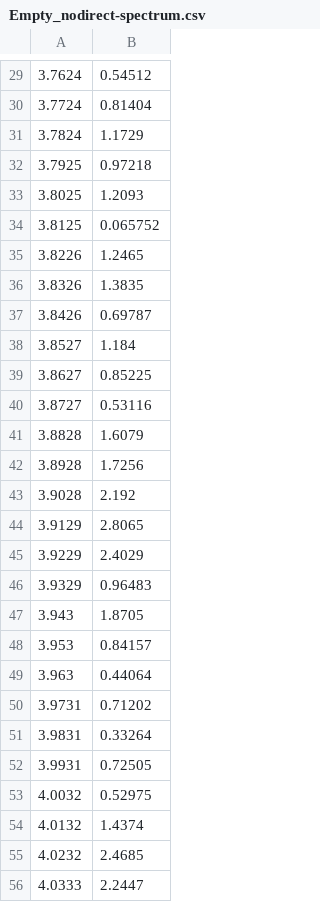
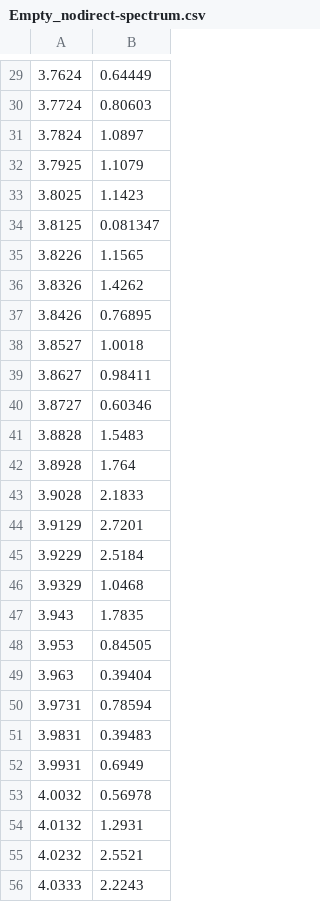
Before and after one commit to ArthurAdmiraal/EE4565-assignment, a CSV file: Output/Empty_nodirect-spectrum.csv, drawn as a sheet; only a part is shown, gaps mark what is left out; the diff covers the shown part only.

```diff
--- a/Output/Empty_nodirect-spectrum.csv
+++ b/Output/Empty_nodirect-spectrum.csv
@@ -29,28 +29,28 @@
-3.7624,0.54512
-3.7724,0.81404
-3.7824,1.1729
-3.7925,0.97218
-3.8025,1.2093
-3.8125,0.065752
-3.8226,1.2465
-3.8326,1.3835
-3.8426,0.69787
-3.8527,1.184
-3.8627,0.85225
-3.8727,0.53116
-3.8828,1.6079
-3.8928,1.7256
-3.9028,2.192
-3.9129,2.8065
-3.9229,2.4029
-3.9329,0.96483
-3.943,1.8705
-3.953,0.84157
-3.963,0.44064
-3.9731,0.71202
-3.9831,0.33264
-3.9931,0.72505
-4.0032,0.52975
-4.0132,1.4374
-4.0232,2.4685
-4.0333,2.2447
+3.7624,0.64449
+3.7724,0.80603
+3.7824,1.0897
+3.7925,1.1079
+3.8025,1.1423
+3.8125,0.081347
+3.8226,1.1565
+3.8326,1.4262
+3.8426,0.76895
+3.8527,1.0018
+3.8627,0.98411
+3.8727,0.60346
+3.8828,1.5483
+3.8928,1.764
+3.9028,2.1833
+3.9129,2.7201
+3.9229,2.5184
+3.9329,1.0468
+3.943,1.7835
+3.953,0.84505
+3.963,0.39404
+3.9731,0.78594
+3.9831,0.39483
+3.9931,0.6949
+4.0032,0.56978
+4.0132,1.2931
+4.0232,2.5521
+4.0333,2.2243
```
Also changed, not shown: 140 edited cells elsewhere in this file, Output/Empty_nodirect-fir_impulse.csv, Output/Empty_nodirect-time.csv, 6 other files.
